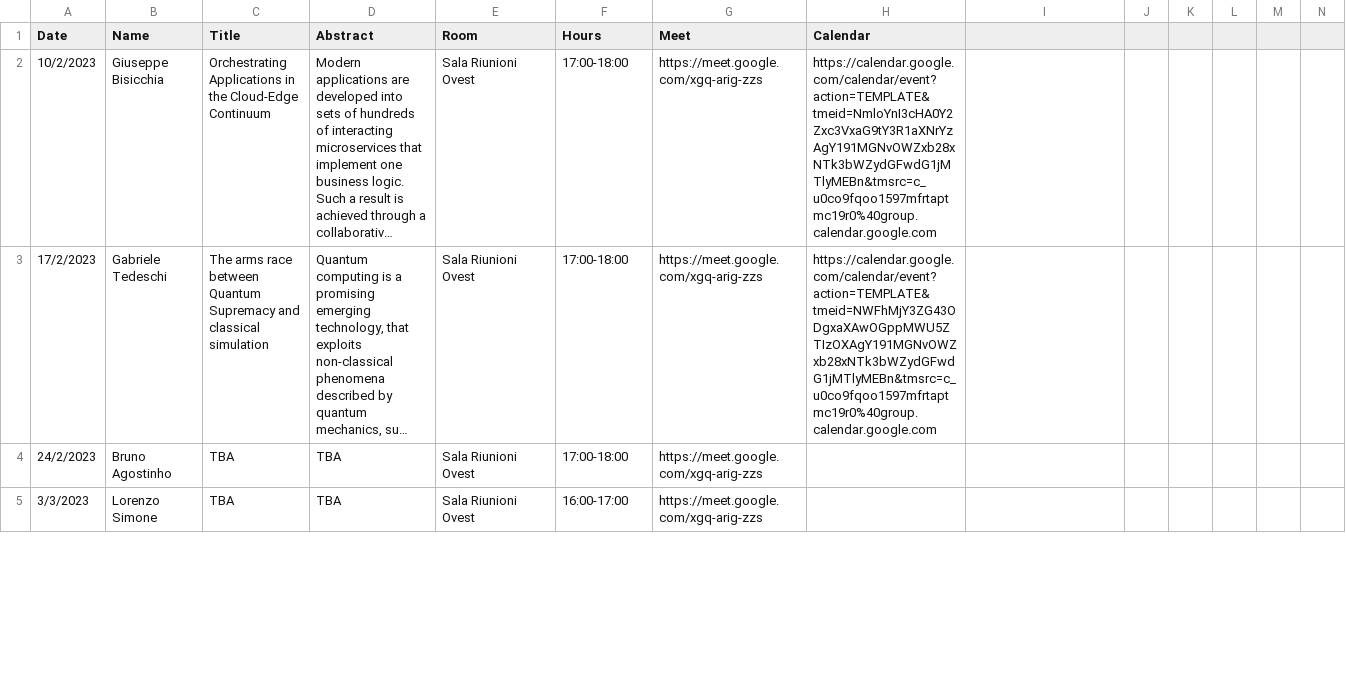
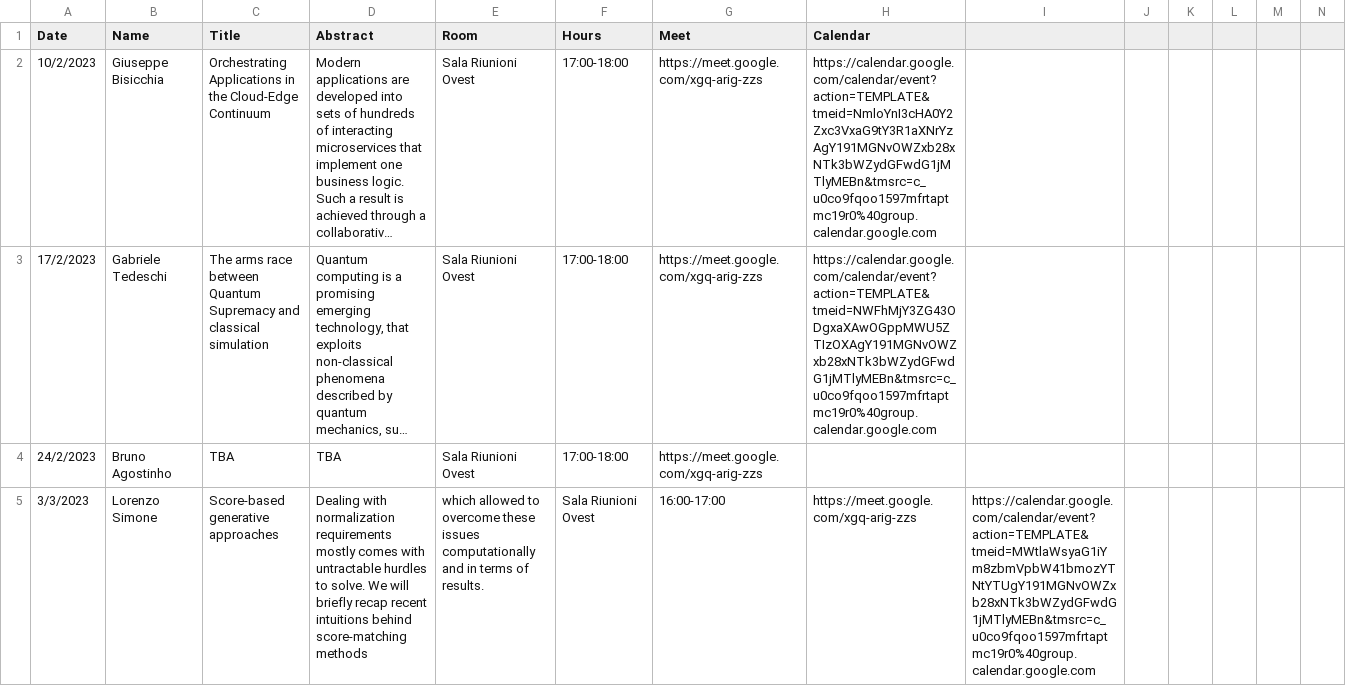
Before and after one commit to di-unipi/pesaresi-seminar-series, a CSV file: Seminars.csv, drawn as a sheet; only a part is shown; long unchanged cells end in …; the diff covers the shown part only.

```diff
--- a/Seminars.csv
+++ b/Seminars.csv
@@ -4,2 +4,2 @@ Date,Name,Title,Abstract,Room,Hours,Meet,Calendar
 24/2/2023,Bruno Agostinho,TBA,TBA,Sala Riunioni Ovest,17:00-18:00,https://meet.google.com/xgq-arig-zzs,
-3/3/2023,Lorenzo Simone,TBA,TBA,Sala Riunioni Ovest,16:00-17:00,https://meet.google.com/xgq-arig-zzs,
+3/3/2023,Lorenzo Simone,Score-based generative approaches,Dealing with normalization requirements mostly comes with untractable hurdles to solve. We will briefly recap recent intuitions behind score-matching methods, which allowed to overcome these issues computationally and in terms of results.,Sala Riunioni Ovest,16:00-17:00,https://meet.google.com/xgq-arig-zzs,https://calendar.google.com/calendar/event?action=TEMPLATE&tmeid=MWtlaWsyaG1iYm8zbmVpbW41bmozYTNtYTUgY191MGNvOWZxb28xNTk3bWZydGFwdG1jMTlyMEBn&tmsrc=c_u0co9fqoo1597mfrtaptmc19r0%40group.calendar.google.com
```
Also changed, not shown: 12 edited cells elsewhere in this file.
